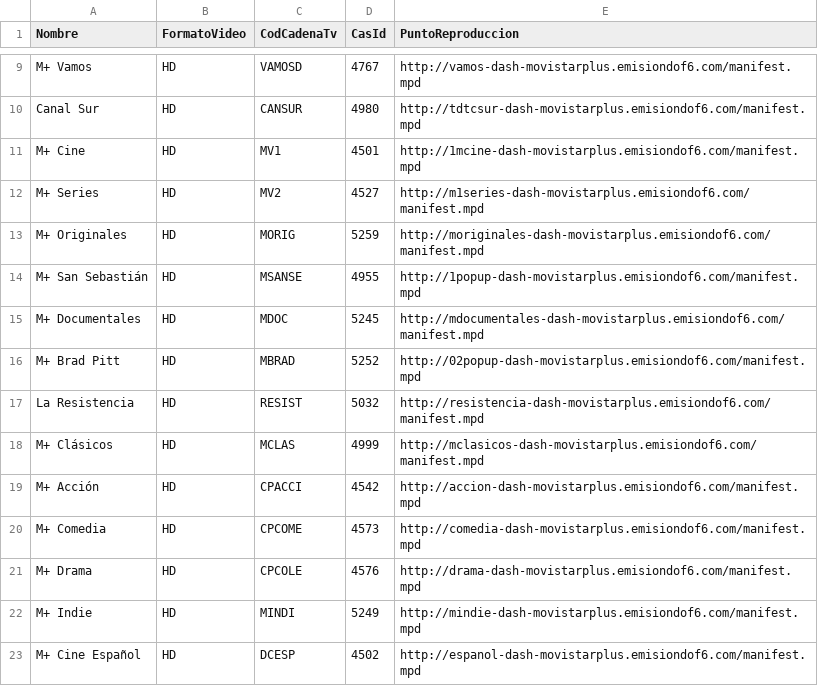
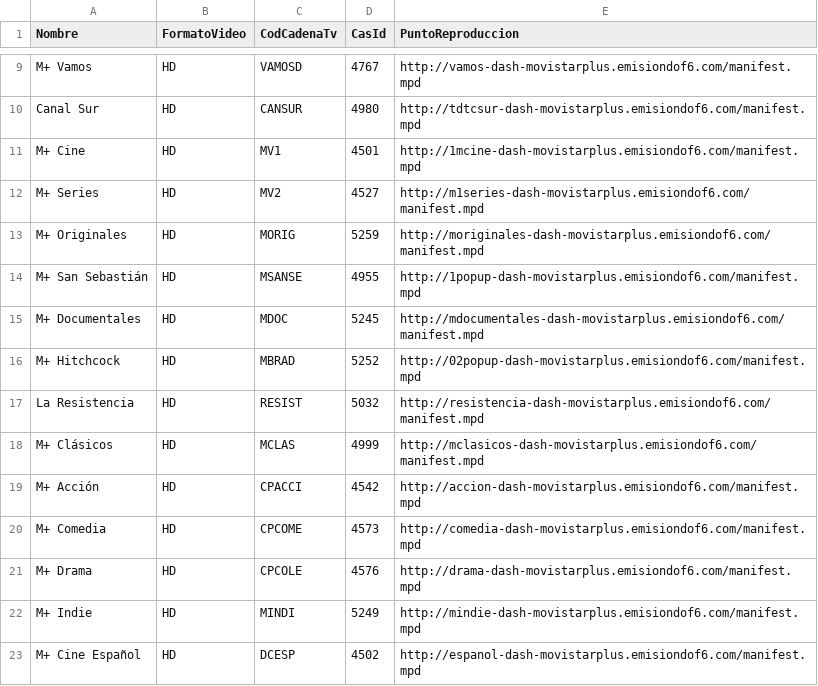
Before and after one commit to 1YZTOOAr/Mfeed, a CSV file: difusion.csv, drawn as a sheet; only a part is shown, gaps mark what is left out.

```diff
--- a/difusion.csv
+++ b/difusion.csv
@@ -15,3 +15,3 @@ M+ San Sebastián,HD,MSANSE,4955,http://1popup-dash-movistarplus.emisiondof6.com
 M+ Documentales,HD,MDOC,5245,http://mdocumentales-dash-movistarplus.emisiondof6.com/manifest.mpd
-M+ Brad Pitt,HD,MBRAD,5252,http://02popup-dash-movistarplus.emisiondof6.com/manifest.mpd
+M+ Hitchcock,HD,MBRAD,5252,http://02popup-dash-movistarplus.emisiondof6.com/manifest.mpd
 La Resistencia,HD,RESIST,5032,http://resistencia-dash-movistarplus.emisiondof6.com/manifest.mpd
```
Also changed, not shown: ott.csv.
